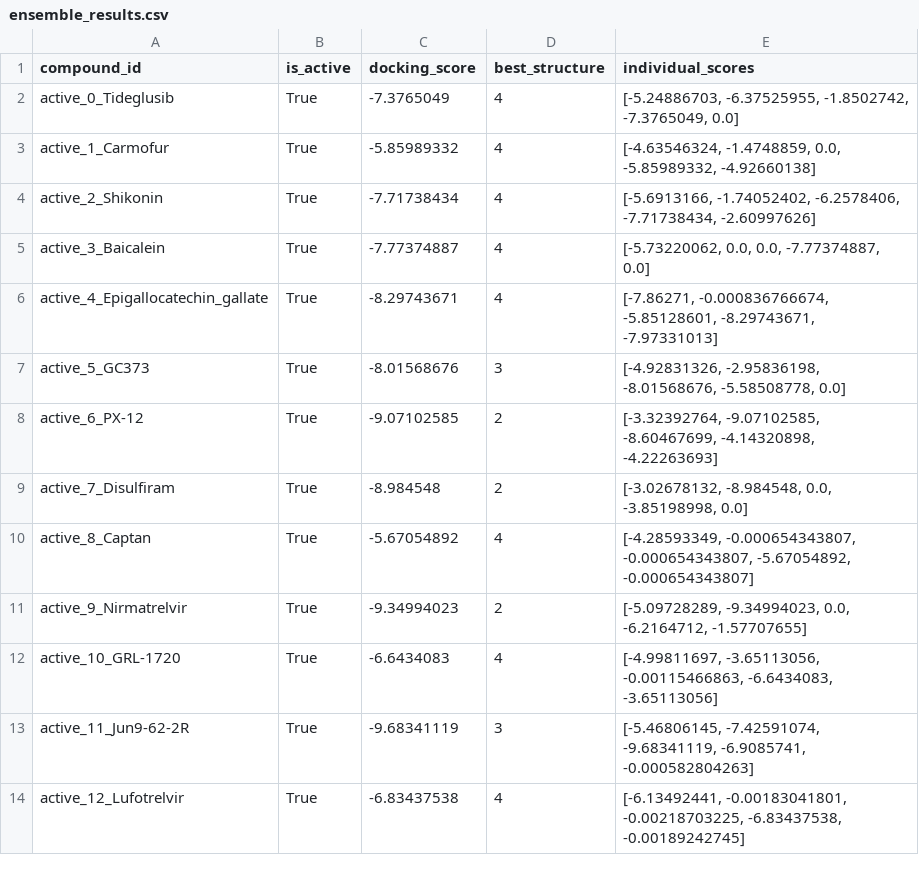
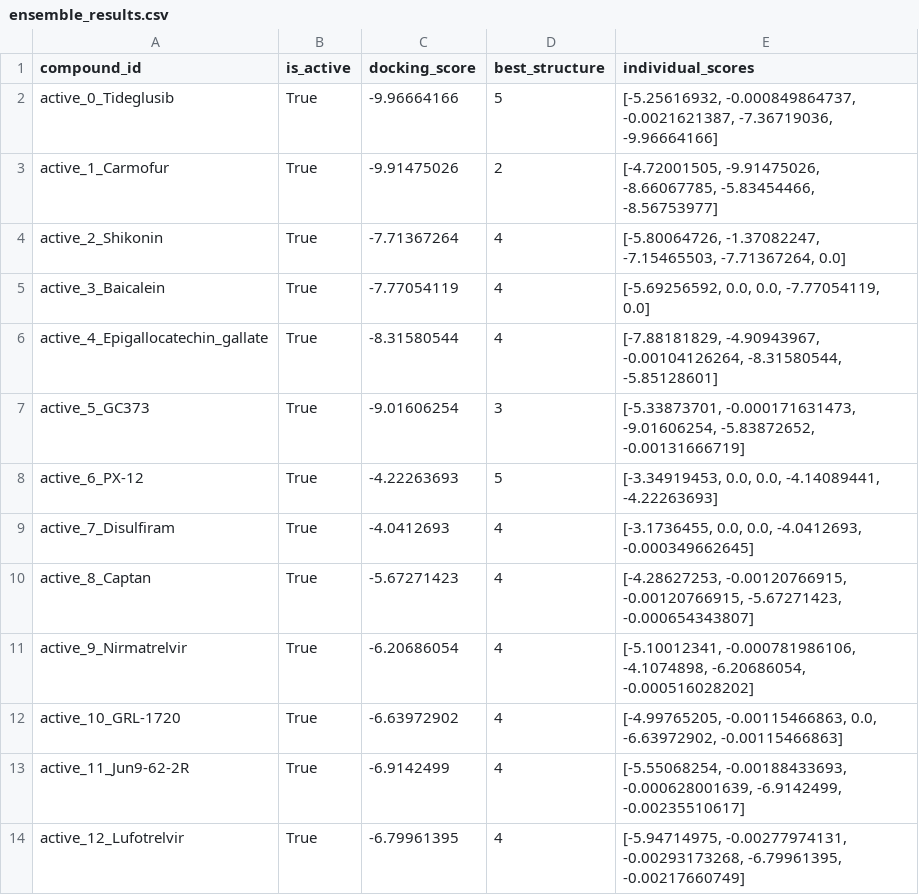
Before and after one commit to gkoorsen/DockMate-VS, a CSV file: results/mpro_ensemble_validation/ensemble_results.csv, drawn as a sheet; only a part is shown; the diff covers the shown part only.

```diff
--- a/results/mpro_ensemble_validation/ensemble_results.csv
+++ b/results/mpro_ensemble_validation/ensemble_results.csv
@@ -1,14 +1,14 @@
 compound_id,is_active,docking_score,best_structure,individual_scores
-active_0_Tideglusib,True,-7.3765049,4,"[-5.24886703, -6.37525955, -1.8502742, -7.3765049, 0.0]"
-active_1_Carmofur,True,-5.85989332,4,"[-4.63546324, -1.4748859, 0.0, -5.85989332, -4.92660138]"
-active_2_Shikonin,True,-7.71738434,4,"[-5.6913166, -1.74052402, -6.2578406, -7.71738434, -2.60997626]"
-active_3_Baicalein,True,-7.77374887,4,"[-5.73220062, 0.0, 0.0, -7.77374887, 0.0]"
-active_4_Epigallocatechin_gallate,True,-8.29743671,4,"[-7.86271, -0.000836766674, -5.85128601, -8.29743671, -7.97331013]"
-active_5_GC373,True,-8.01568676,3,"[-4.92831326, -2.95836198, -8.01568676, -5.58508778, 0.0]"
-active_6_PX-12,True,-9.07102585,2,"[-3.32392764, -9.07102585, -8.60467699, -4.14320898, -4.22263693]"
-active_7_Disulfiram,True,-8.984548,2,"[-3.02678132, -8.984548, 0.0, -3.85198998, 0.0]"
-active_8_Captan,True,-5.67054892,4,"[-4.28593349, -0.000654343807, -0.000654343807, -5.67054892, -0.000654343807]"
-active_9_Nirmatrelvir,True,-9.34994023,2,"[-5.09728289, -9.34994023, 0.0, -6.2164712, -1.57707655]"
-active_10_GRL-1720,True,-6.6434083,4,"[-4.99811697, -3.65113056, -0.00115466863, -6.6434083, -3.65113056]"
-active_11_Jun9-62-2R,True,-9.68341119,3,"[-5.46806145, -7.42591074, -9.68341119, -6.9085741, -0.000582804263]"
-active_12_Lufotrelvir,True,-6.83437538,4,"[-6.13492441, -0.00183041801, -0.00218703225, -6.83437538, -0.00189242745]"
+active_0_Tideglusib,True,-9.96664166,5,"[-5.25616932, -0.000849864737, -0.0021621387, -7.36719036, -9.96664166]"
+active_1_Carmofur,True,-9.91475026,2,"[-4.72001505, -9.91475026, -8.66067785, -5.83454466, -8.56753977]"
+active_2_Shikonin,True,-7.71367264,4,"[-5.80064726, -1.37082247, -7.15465503, -7.71367264, 0.0]"
+active_3_Baicalein,True,-7.77054119,4,"[-5.69256592, 0.0, 0.0, -7.77054119, 0.0]"
+active_4_Epigallocatechin_gallate,True,-8.31580544,4,"[-7.88181829, -4.90943967, -0.00104126264, -8.31580544, -5.85128601]"
+active_5_GC373,True,-9.01606254,3,"[-5.33873701, -0.000171631473, -9.01606254, -5.83872652, -0.00131666719]"
+active_6_PX-12,True,-4.22263693,5,"[-3.34919453, 0.0, 0.0, -4.14089441, -4.22263693]"
+active_7_Disulfiram,True,-4.0412693,4,"[-3.1736455, 0.0, 0.0, -4.0412693, -0.000349662645]"
+active_8_Captan,True,-5.67271423,4,"[-4.28627253, -0.00120766915, -0.00120766915, -5.67271423, -0.000654343807]"
+active_9_Nirmatrelvir,True,-6.20686054,4,"[-5.10012341, -0.000781986106, -4.1074898, -6.20686054, -0.000516028202]"
+active_10_GRL-1720,True,-6.63972902,4,"[-4.99765205, -0.00115466863, 0.0, -6.63972902, -0.00115466863]"
+active_11_Jun9-62-2R,True,-6.9142499,4,"[-5.55068254, -0.00188433693, -0.000628001639, -6.9142499, -0.00235510617]"
+active_12_Lufotrelvir,True,-6.79961395,4,"[-5.94714975, -0.00277974131, -0.00293173268, -6.79961395, -0.00217660749]"
```
Also changed, not shown: 35 edited cells elsewhere in this file, results/mpro_ensemble_validation/single_results.csv, 21 other files.
